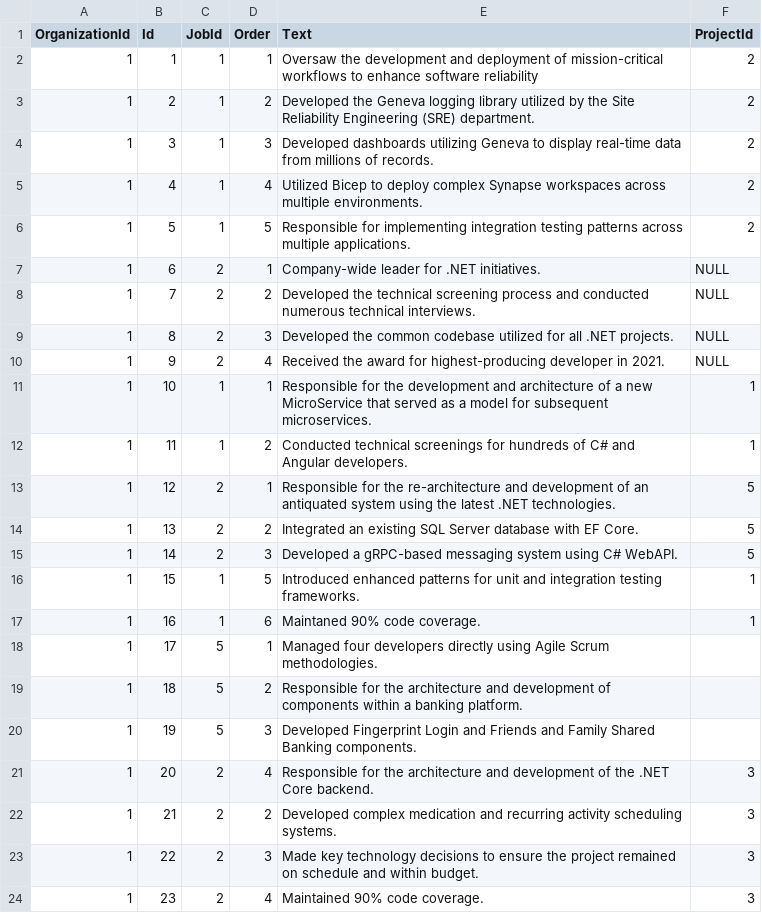
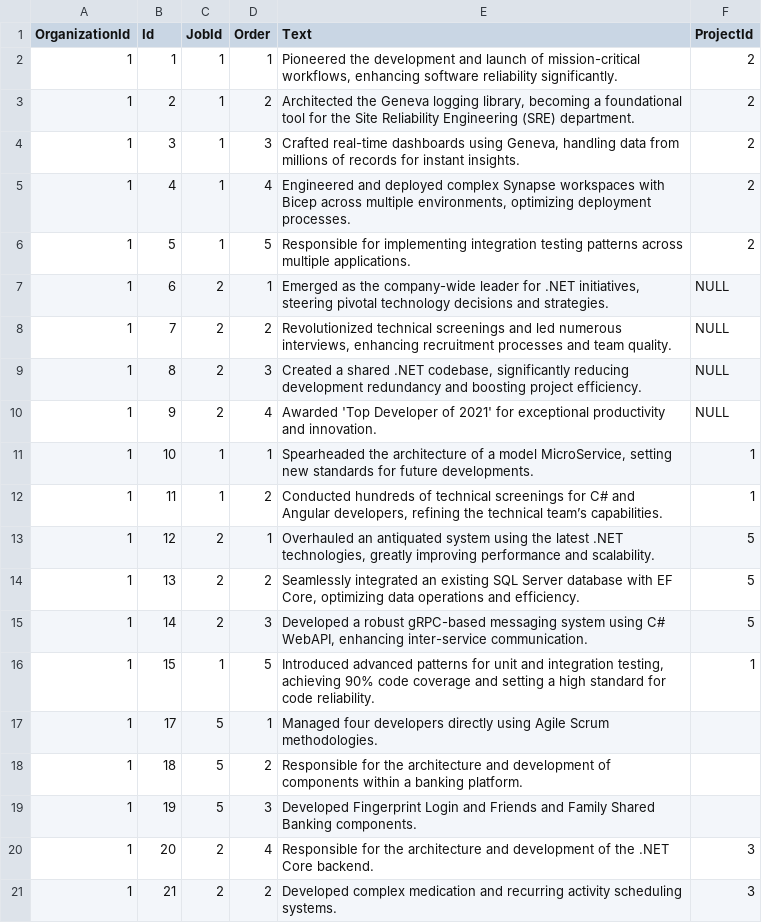
Before and after one commit to rodmjay/ResumePro, a CSV file: ResumePro/Seeding/csv/highlights.csv, drawn as a sheet; only a part is shown; the shorter side is filled out with more unchanged rows.

```diff
--- a/ResumePro/Seeding/csv/highlights.csv
+++ b/ResumePro/Seeding/csv/highlights.csv
@@ -1,18 +1,17 @@
 OrganizationId,Id,JobId,Order,Text,ProjectId
-1,1,1,1,"Oversaw the development and deployment of mission-critical workflows to enhance software reliability",2
-1,2,1,2,"Developed the Geneva logging library utilized by the Site Reliability Engineering (SRE) department.",2
-1,3,1,3,"Developed dashboards utilizing Geneva to display real-time data from millions of records.",2
-1,4,1,4,"Utilized Bicep to deploy complex Synapse workspaces across multiple environments.",2
+1,1,1,1,"Pioneered the development and launch of mission-critical workflows, enhancing software reliability significantly.",2
+1,2,1,2,"Architected the Geneva logging library, becoming a foundational tool for the Site Reliability Engineering (SRE) department.",2
+1,3,1,3,"Crafted real-time dashboards using Geneva, handling data from millions of records for instant insights.",2
+1,4,1,4,"Engineered and deployed complex Synapse workspaces with Bicep across multiple environments, optimizing deployment processes.",2
 1,5,1,5,"Responsible for implementing integration testing patterns across multiple applications.",2
-1,6,2,1,"Company-wide leader for .NET initiatives.",NULL
-1,7,2,2,"Developed the technical screening process and conducted numerous technical interviews.",NULL
-1,8,2,3,"Developed the common codebase utilized for all .NET projects.",NULL
-1,9,2,4,"Received the award for highest-producing developer in 2021.",NULL
-1,10,1,1,"Responsible for the development and architecture of a new MicroService that served as a model for subsequent microservices.",1
-1,11,1,2,"Conducted technical screenings for hundreds of C# and Angular developers.",1
-1,12,2,1,"Responsible for the re-architecture and development of an antiquated system using the latest .NET technologies.",5
-1,13,2,2,"Integrated an existing SQL Server database with EF Core.",5
-1,14,2,3,"Developed a gRPC-based messaging system using C# WebAPI.",5
-1,15,1,5,"Introduced enhanced patterns for unit and integration testing frameworks.",1
-1,16,1,6,"Maintaned 90% code coverage.",1
+1,6,2,1,"Emerged as the company-wide leader for .NET initiatives, steering pivotal technology decisions and strategies.",NULL
+1,7,2,2,"Revolutionized technical screenings and led numerous interviews, enhancing recruitment processes and team quality.",NULL
+1,8,2,3,"Created a shared .NET codebase, significantly reducing development redundancy and boosting project efficiency.",NULL
+1,9,2,4,"Awarded 'Top Developer of 2021' for exceptional productivity and innovation.",NULL
+1,10,1,1,"Spearheaded the architecture of a model MicroService, setting new standards for future developments.",1
+1,11,1,2,"Conducted hundreds of technical screenings for C# and Angular developers, refining the technical team’s capabilities.",1
+1,12,2,1,"Overhauled an antiquated system using the latest .NET technologies, greatly improving performance and scalability.",5
+1,13,2,2,"Seamlessly integrated an existing SQL Server database with EF Core, optimizing data operations and efficiency.",5
+1,14,2,3,"Developed a robust gRPC-based messaging system using C# WebAPI, enhancing inter-service communication.",5
+1,15,1,5,"Introduced advanced patterns for unit and integration testing, achieving 90% code coverage and setting a high standard for code reliability.",1
 1,17,5,1,"Managed four developers directly using Agile Scrum methodologies."
```
Also changed, not shown: 6 other files.
